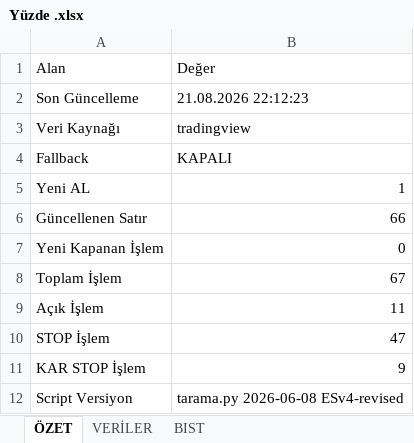
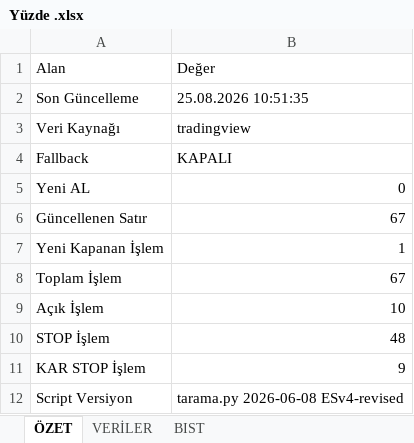
Before and after one commit to erensvncc9523-droid/analiz_daily, an Excel workbook: Yüzde .xlsx, sheet ÖZET, drawn as a sheet; values as stored, in another font and other column widths than the file's, no borders; the diff names each change by its address in the sheet, - before the commit and + after, or states it on an @@ line.

```diff
--- a/Yüzde .xlsx (sheet ÖZET)
+++ b/Yüzde .xlsx (sheet ÖZET)
-B2: 21.08.2026 22:12:23
+B2: 25.08.2026 10:51:35
-B5: 1
+B5: 0
-B6: 66
+B6: 67
-B7: 0
+B7: 1
-B9: 11
+B9: 10
-B10: 47
+B10: 48
```
Also changed, not shown: sheet VERİLER.
